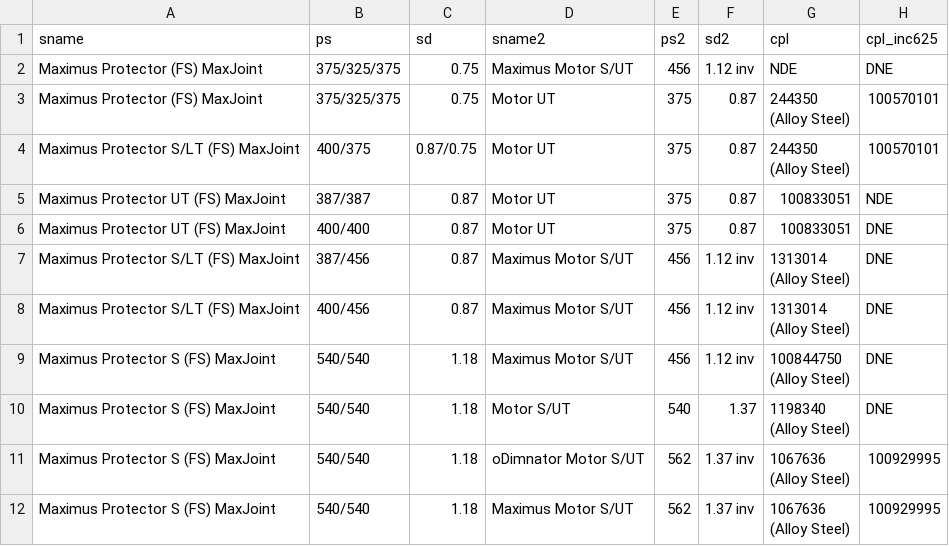
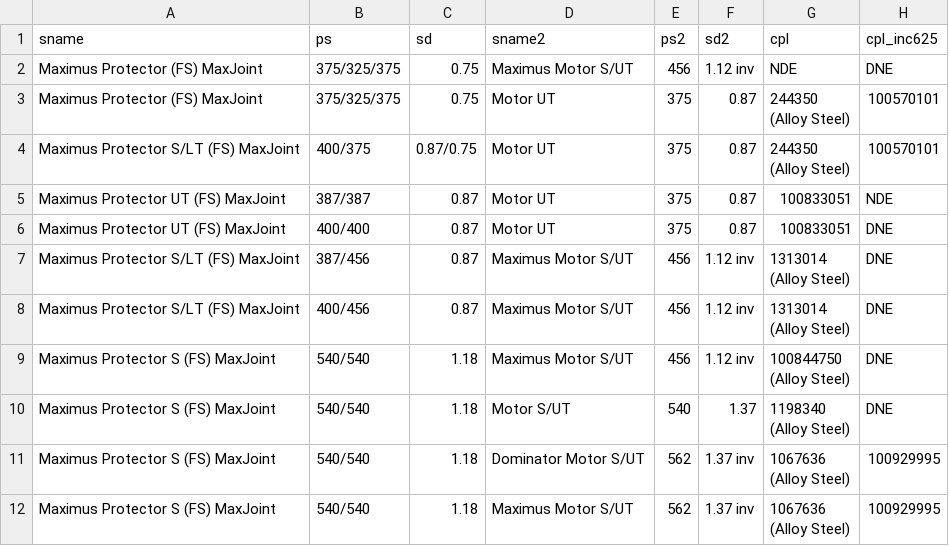
Before and after one commit to 3nd0y/couplings, a CSV file: data/maxProtector-std_motor_dominator_max_motor.csv, drawn as a sheet; only a part is shown; the diff names each change by its address in the sheet, - before the commit and + after, or states it on an @@ line.

```diff
--- a/data/maxProtector-std_motor_dominator_max_motor.csv
+++ b/data/maxProtector-std_motor_dominator_max_motor.csv
-D11 (sname2): oDimnator Motor S/UT
+D11 (sname2): Dominator Motor S/UT
```
Also changed, not shown: data/maxUT_motor_promotor-maxCT_LT_motor.csv, data/mgh_agh_intake_pump_LT-Max_prot_promotor.csv, 7 other files.
